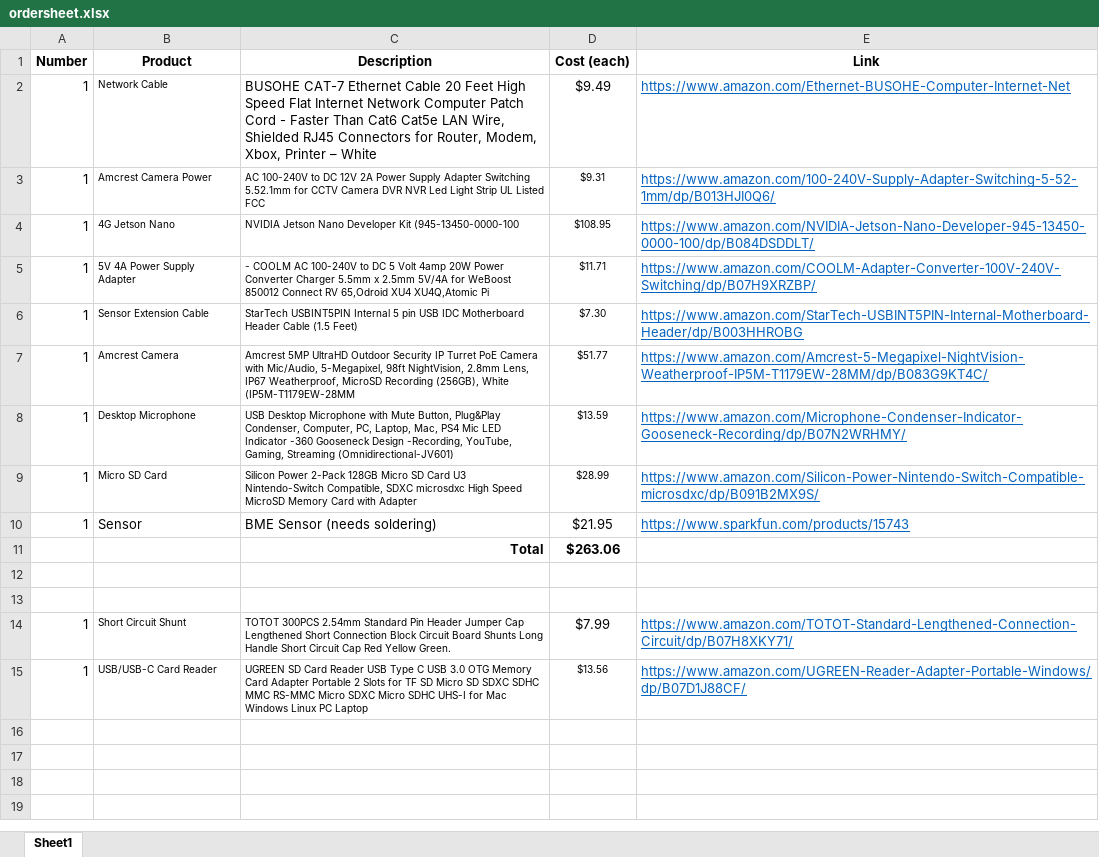
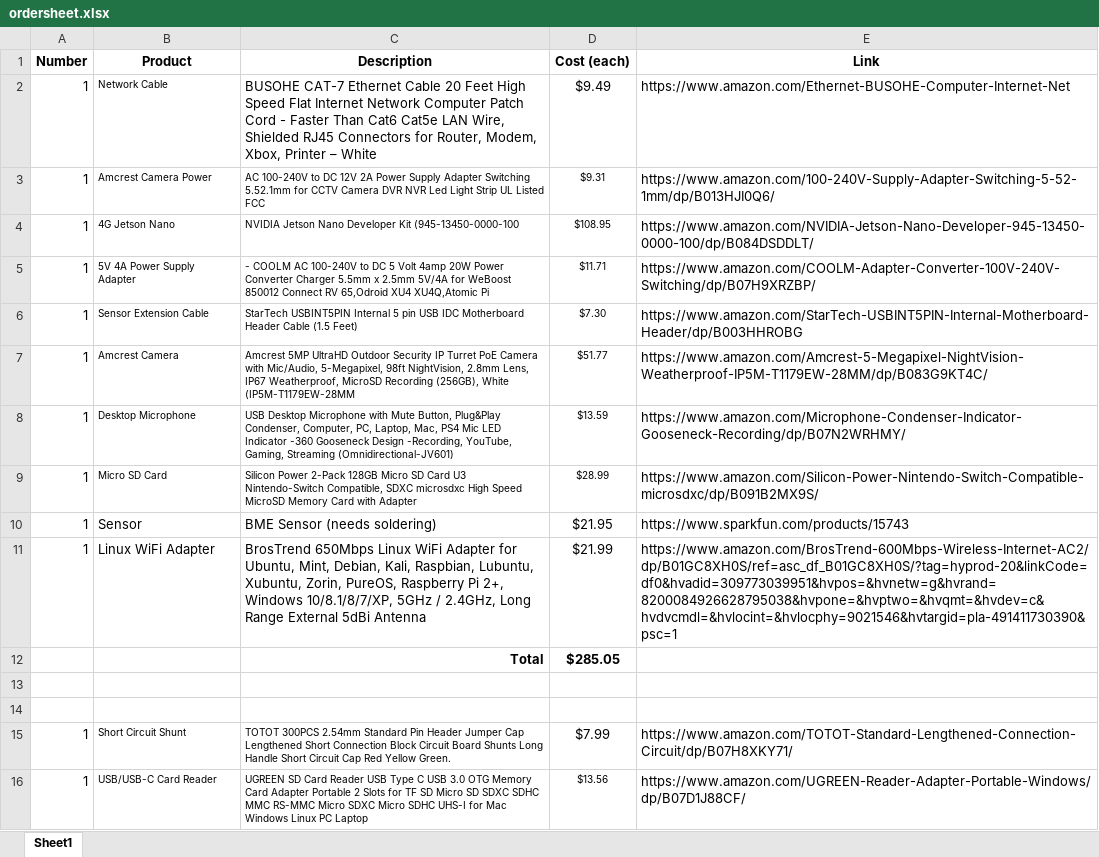
Before and after one commit to ddiLab/SageEdu, an Excel workbook: setup/ordersheet.xlsx, sheet Sheet1, drawn as a sheet; values as stored, in another font and other column widths than the file's, no borders; conditional formats not drawn; removed rows and columns are numbered as before the commit, all else as after; the diff names each change by its address in the sheet, - before the commit and + after, or states it on an @@ line.

Commit message:
Added Linux WiFi Adapter

```diff
--- a/setup/ordersheet.xlsx (sheet Sheet1)
+++ b/setup/ordersheet.xlsx (sheet Sheet1)
@@ E2:E10 underline: on → off, text colour: #0563C1 → black @@
-row 11:  |  | Total | $263.06
+row 11: 1 | Linux WiFi Adapter | BrosTrend 650Mbps Linux WiFi Adapter for Ubuntu, Mint, Debian, Kali, Raspbian, Lubuntu, Xubuntu, Zorin, PureOS, Raspberry Pi 2+, Windows 10/8.1/8/7/XP, 5GHz / 2.4GHz, Long Range External 5dBi Antenna | $21.99 | https://www.amazon.com/BrosTrend-600Mbps-Wireless-Internet-AC2/dp/B01GC8XH0S/ref=asc_df_B01GC8XH0S/?tag=hyprod-20&linkCode=df0&hvadid=309773039951&hvpos=&hvnetw=g&hvrand=8200084926628795038&hvpone=&hvptwo=&hvqmt=&hvdev=c&hvdvcmdl=&hvlocint=&hvlocphy=9021546&hvtargid=pla-491411730390&psc=1
+row 12:  |  | Total | $285.05
@@ E15:E16 underline: on → off, text colour: #0563C1 → black @@
```
